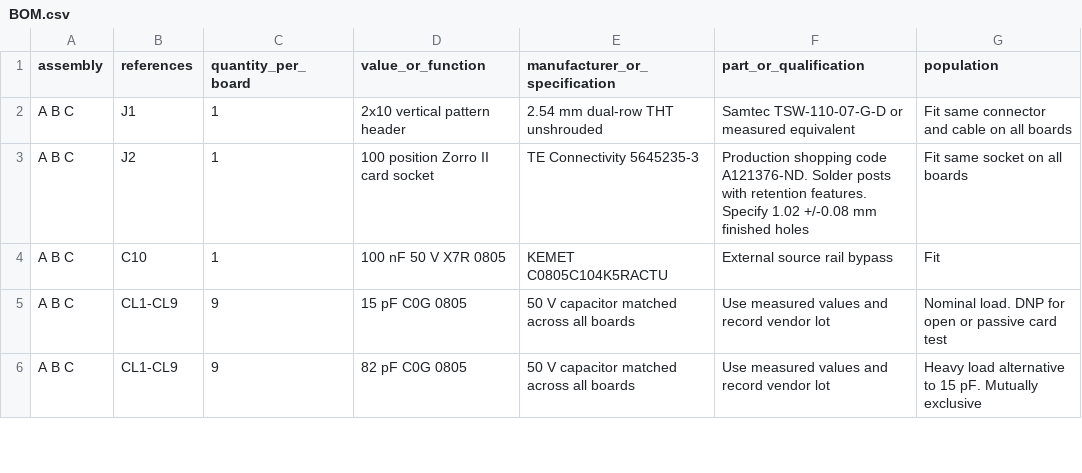
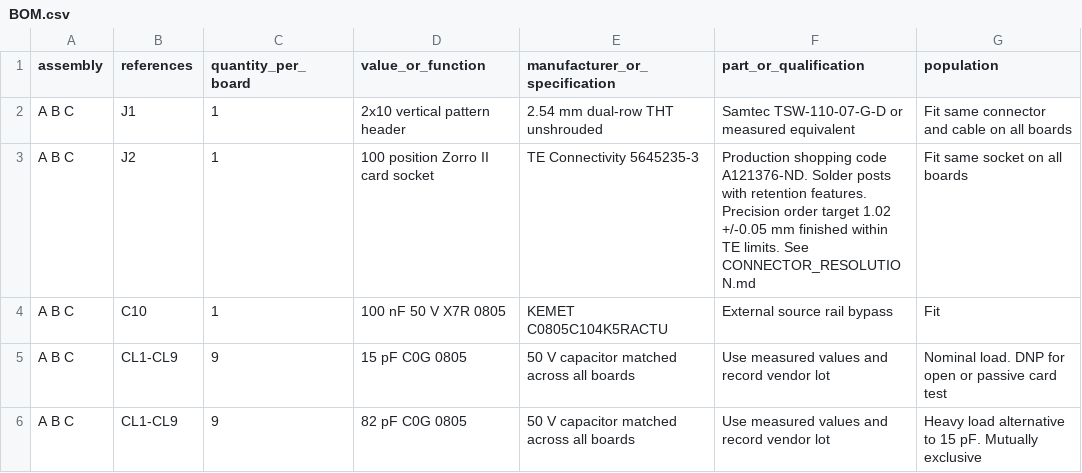
Before and after one commit to GregWinfield/Amiga-2000-EATX, a CSV file: coupon/BOM.csv, drawn as a sheet; only a part is shown.

```diff
--- a/coupon/BOM.csv
+++ b/coupon/BOM.csv
@@ -2,3 +2,3 @@ assembly,references,quantity_per_board,value_or_function,manufacturer_or_specifi
 A B C,J1,1,2x10 vertical pattern header,2.54 mm dual-row THT unshrouded,Samtec TSW-110-07-G-D or measured equivalent,Fit same connector and cable on all boards
-A B C,J2,1,100 position Zorro II card socket,TE Connectivity 5645235-3,Production shopping code A121376-ND. Solder posts with retention features. Specify 1.02 +/-0.08 mm finished holes,Fit same socket on all boards
+A B C,J2,1,100 position Zorro II card socket,TE Connectivity 5645235-3,Production shopping code A121376-ND. Solder posts with retention features. Precision order target 1.02 +/-0.05 mm finished within TE limits. See CONNECTOR_RESOLUTION.md,Fit same socket on all boards
 A B C,C10,1,100 nF 50 V X7R 0805,KEMET C0805C104K5RACTU,External source rail bypass,Fit
```
Also changed, not shown: coupon/lanes.csv, 22 other files.
